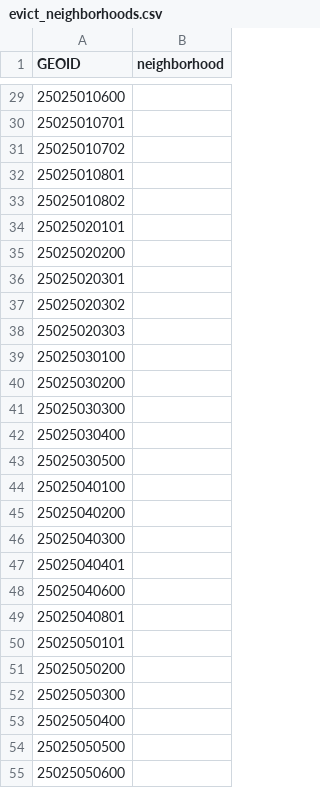
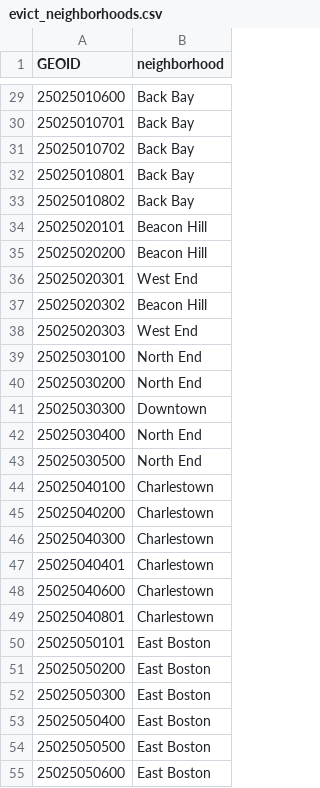
Before and after one commit to ritauganden012/move-or-lose, a CSV file: data_csv/evict_neighborhoods.csv, drawn as a sheet; only a part is shown, gaps mark what is left out; the diff covers the shown part only.

Commit message:
add census tract to neighborhood mapping

```diff
--- a/data_csv/evict_neighborhoods.csv
+++ b/data_csv/evict_neighborhoods.csv
@@ -29,27 +29,27 @@ GEOID,neighborhood
-25025010600,
-25025010701,
-25025010702,
-25025010801,
-25025010802,
-25025020101,
-25025020200,
-25025020301,
-25025020302,
-25025020303,
-25025030100,
-25025030200,
-25025030300,
-25025030400,
-25025030500,
-25025040100,
-25025040200,
-25025040300,
-25025040401,
-25025040600,
-25025040801,
-25025050101,
-25025050200,
-25025050300,
-25025050400,
-25025050500,
-25025050600,
+25025010600,Back Bay
+25025010701,Back Bay
+25025010702,Back Bay
+25025010801,Back Bay
+25025010802,Back Bay
+25025020101,Beacon Hill
+25025020200,Beacon Hill
+25025020301,West End
+25025020302,Beacon Hill
+25025020303,West End
+25025030100,North End
+25025030200,North End
+25025030300,Downtown
+25025030400,North End
+25025030500,North End
+25025040100,Charlestown
+25025040200,Charlestown
+25025040300,Charlestown
+25025040401,Charlestown
+25025040600,Charlestown
+25025040801,Charlestown
+25025050101,East Boston
+25025050200,East Boston
+25025050300,East Boston
+25025050400,East Boston
+25025050500,East Boston
+25025050600,East Boston
```
Also changed, not shown: 140 edited cells elsewhere in this file, 1 other file.
